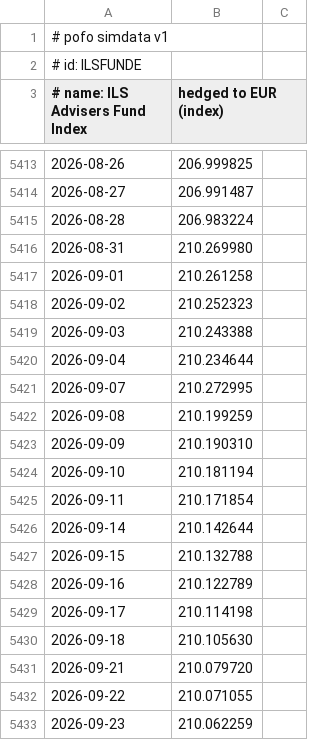
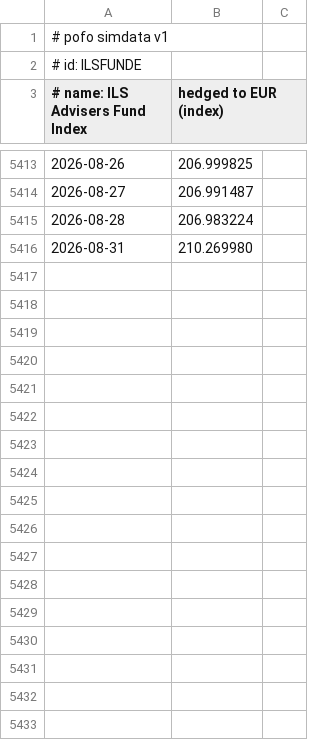
Before and after one commit to bpineau/pofo, a CSV file: pkg/datasets/simdata/ILSFUNDE.csv, drawn as a sheet; only a part is shown, gaps mark what is left out; the diff covers the shown part only; the diff names each change by its address in the sheet, - before the commit and + after, or states it on an @@ line.

```diff
--- a/pkg/datasets/simdata/ILSFUNDE.csv
+++ b/pkg/datasets/simdata/ILSFUNDE.csv
-row 5417: 2026-09-01 | 210.261258
-row 5418: 2026-09-02 | 210.252323
-row 5419: 2026-09-03 | 210.243388
-row 5420: 2026-09-04 | 210.234644
-row 5421: 2026-09-07 | 210.272995
-row 5422: 2026-09-08 | 210.199259
-row 5423: 2026-09-09 | 210.190310
-row 5424: 2026-09-10 | 210.181194
-row 5425: 2026-09-11 | 210.171854
-row 5426: 2026-09-14 | 210.142644
-row 5427: 2026-09-15 | 210.132788
-row 5428: 2026-09-16 | 210.122789
-row 5429: 2026-09-17 | 210.114198
-row 5430: 2026-09-18 | 210.105630
-row 5431: 2026-09-21 | 210.079720
-row 5432: 2026-09-22 | 210.071055
-row 5433: 2026-09-23 | 210.062259
```
Also changed, not shown: 19 removed rows elsewhere in this file, pkg/datasets/simdata/BTOP50E.csv, pkg/datasets/simdata/DTLETR.csv, 6 other files.
